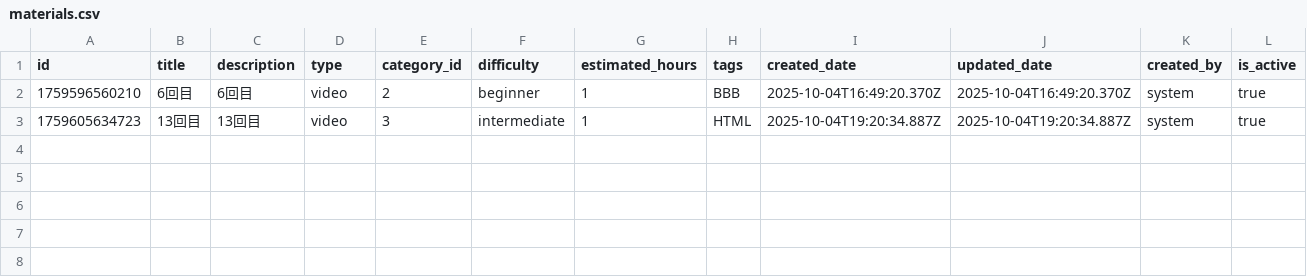
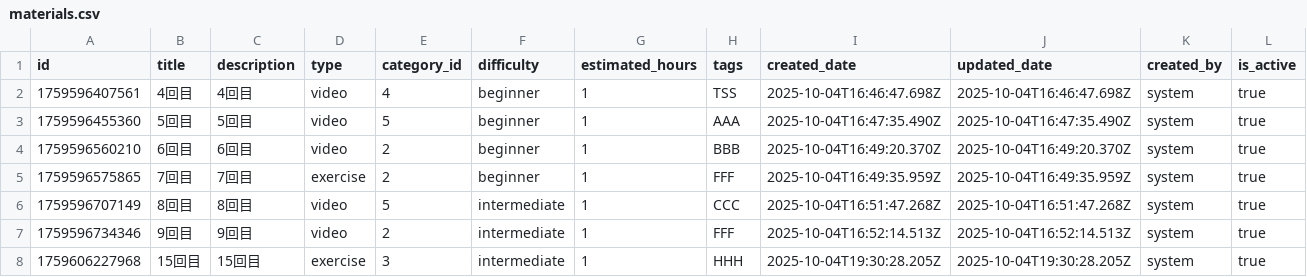
Before and after one commit to yominosekai/yominosekai-knowledge_portal_localserver_next, a CSV file: data/materials/materials.csv, drawn as a sheet.

```diff
--- a/data/materials/materials.csv
+++ b/data/materials/materials.csv
@@ -1,3 +1,8 @@
 "id","title","description","type","category_id","difficulty","estimated_hours","tags","created_date","updated_date","created_by","is_active"
+"1759596407561","4回目","4回目","video","4","beginner","1","TSS","2025-10-04T16:46:47.698Z","2025-10-04T16:46:47.698Z","system","true"
+"1759596455360","5回目","5回目","video","5","beginner","1","AAA","2025-10-04T16:47:35.490Z","2025-10-04T16:47:35.490Z","system","true"
 "1759596560210","6回目","6回目","video","2","beginner","1","BBB","2025-10-04T16:49:20.370Z","2025-10-04T16:49:20.370Z","system","true"
-"1759605634723","13回目","13回目","video","3","intermediate","1","HTML","2025-10-04T19:20:34.887Z","2025-10-04T19:20:34.887Z","system","true"
+"1759596575865","7回目","7回目","exercise","2","beginner","1","FFF","2025-10-04T16:49:35.959Z","2025-10-04T16:49:35.959Z","system","true"
+"1759596707149","8回目","8回目","video","5","intermediate","1","CCC","2025-10-04T16:51:47.268Z","2025-10-04T16:51:47.268Z","system","true"
+"1759596734346","9回目","9回目","video","2","intermediate","1","FFF","2025-10-04T16:52:14.513Z","2025-10-04T16:52:14.513Z","system","true"
+"1759606227968","15回目","15回目","exercise","3","intermediate","1","HHH","2025-10-04T19:30:28.205Z","2025-10-04T19:30:28.205Z","system","true"
```
Also changed, not shown: 21 other files.
